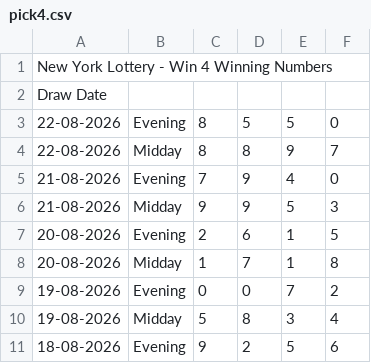
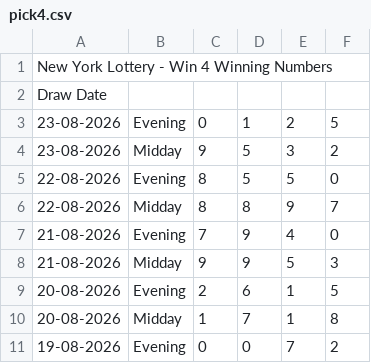
Before and after one commit to beulahpinkey-tech/drawdata, a CSV file: data/ny/pick4.csv, drawn as a sheet; only a part is shown; the shorter side is filled out with more unchanged rows.

```diff
--- a/data/ny/pick4.csv
+++ b/data/ny/pick4.csv
@@ -2,2 +2,4 @@ New York Lottery - Win 4 Winning Numbers,,,,,
 Draw Date,,,,,
+23-08-2026,Evening,0,1,2,5
+23-08-2026,Midday,9,5,3,2
 22-08-2026,Evening,8,5,5,0
```
Also changed, not shown: data/ny/pick3.csv, 7 other files.
